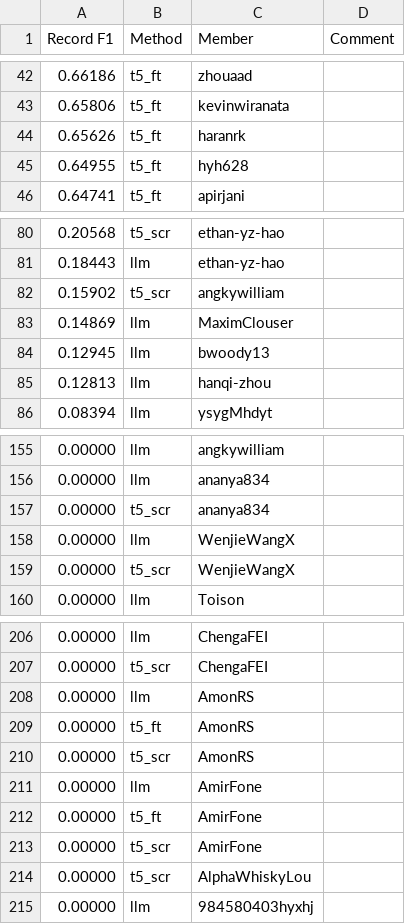
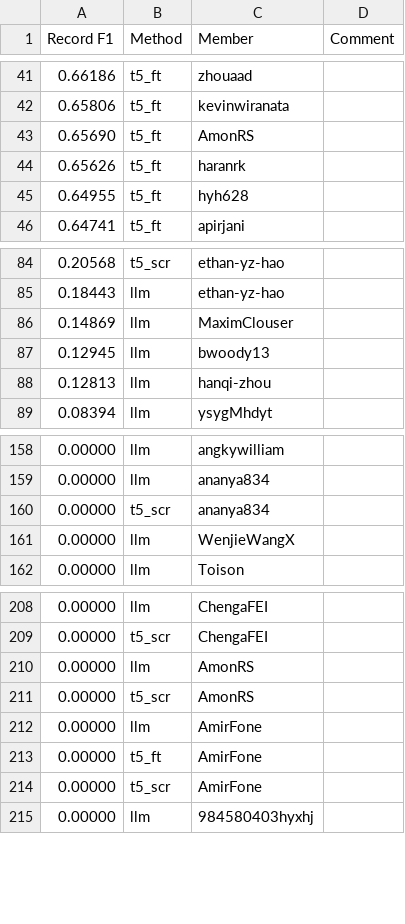
Before and after one commit to cornell-cs5740-sp24/leaderboards, a CSV file: a4/leaderboard_a4.csv, drawn as a sheet; only a part is shown, gaps mark what is left out; removed rows and columns are numbered as before the commit, all else as after; the diff covers the shown part only; the diff names each change by its address in the sheet, - before the commit and + after, or states it on an @@ line.

```diff
--- a/a4/leaderboard_a4.csv
+++ b/a4/leaderboard_a4.csv
+row 43: 0.65690 | t5_ft | AmonRS
-row 82: 0.15902 | t5_scr | angkywilliam
-row 159: 0.00000 | t5_scr | WenjieWangX
-row 209: 0.00000 | t5_ft | AmonRS
-row 214: 0.00000 | t5_scr | AlphaWhiskyLou
```
Also changed, not shown: 6 added rows, 3 removed rows and 2 edited cells elsewhere in this file.
